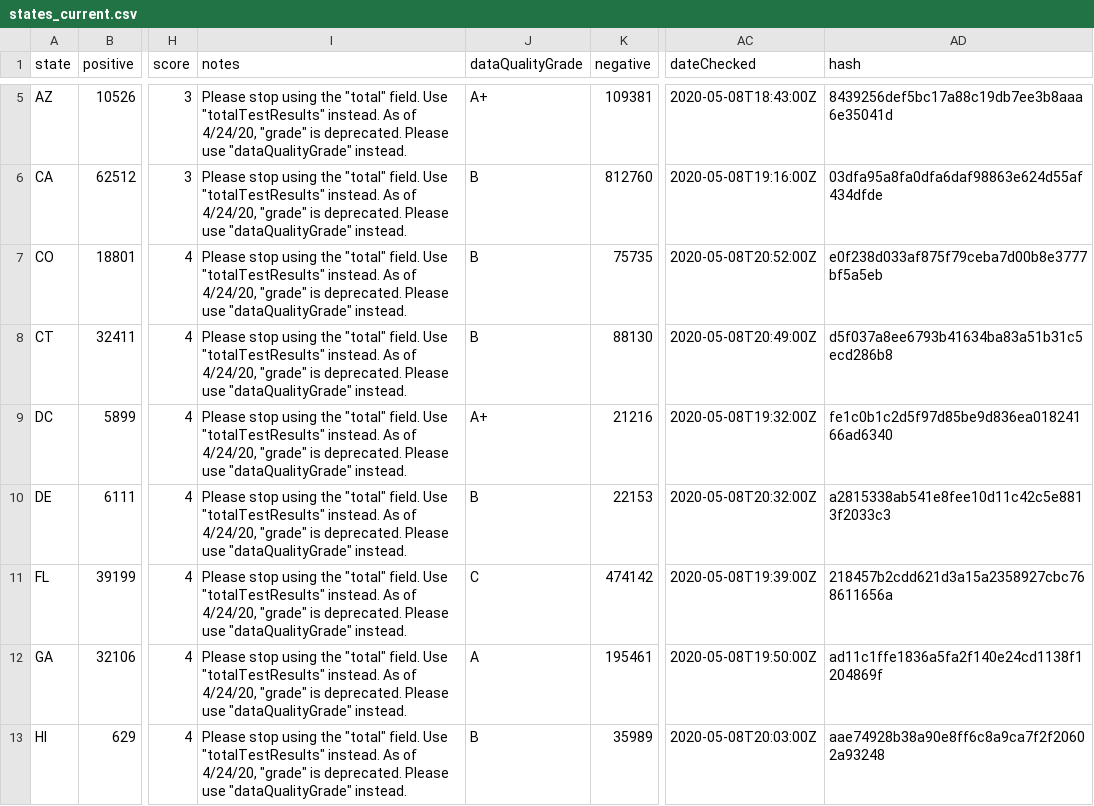
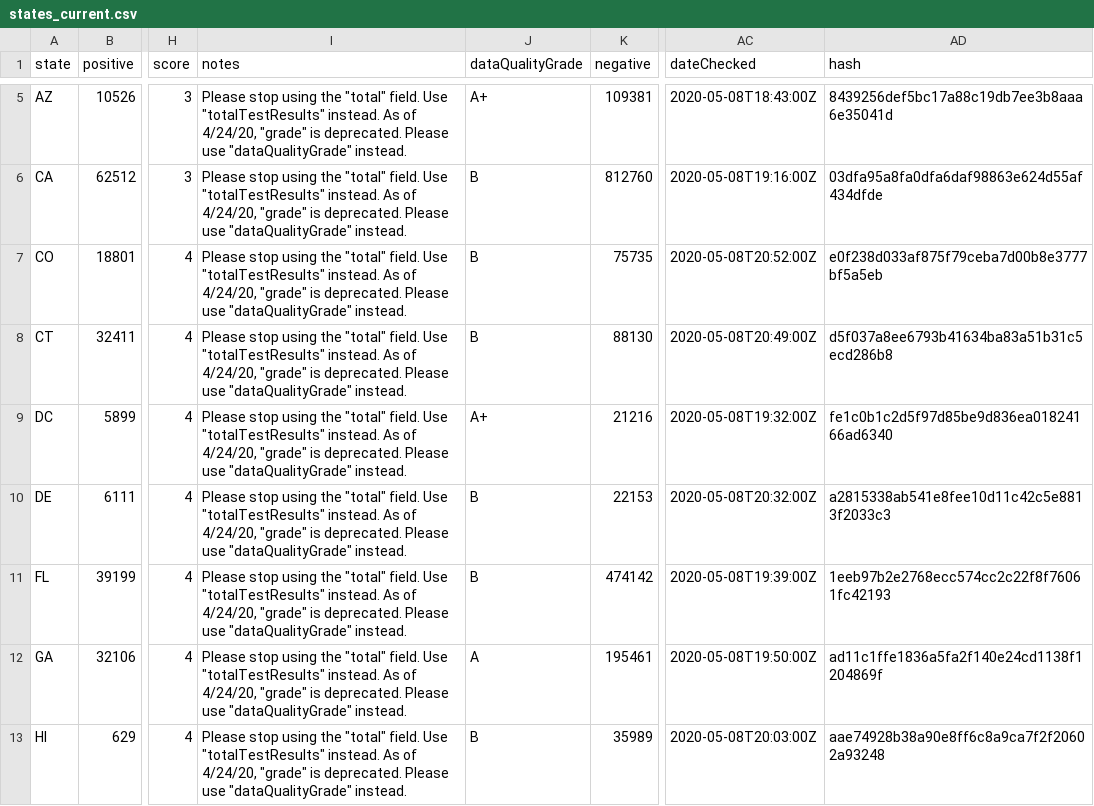
Before and after one commit to thoo/covid-tracking-data, a CSV file: data/states_current.csv, drawn as a sheet; only a part is shown, gaps mark what is left out; the diff names each change by its address in the sheet, - before the commit and + after, or states it on an @@ line.

```diff
--- a/data/states_current.csv
+++ b/data/states_current.csv
-J11 (dataQualityGrade): C
+J11 (dataQualityGrade): B
-AD11 (hash): 218457b2cdd621d3a15a2358927cbc768611656a
+AD11 (hash): 1eeb97b2e2768ecc574cc2c22f8f76061fc42193
```
